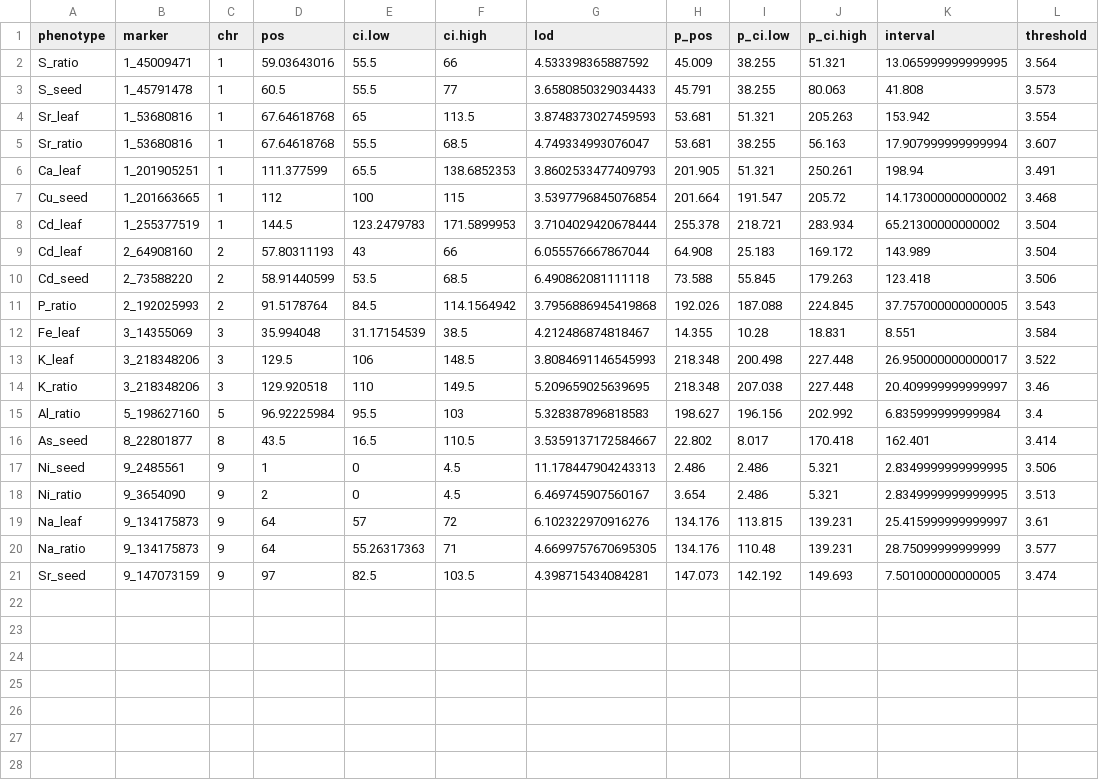
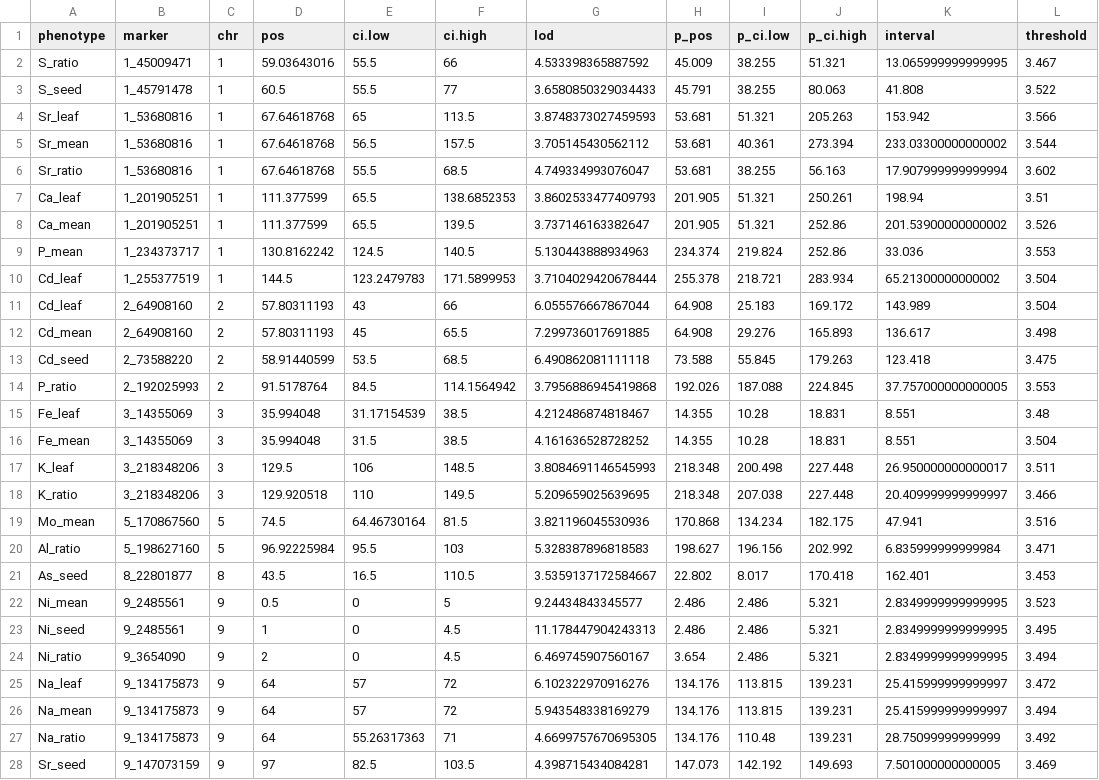
Before and after one commit to che132/HUN_Ionomics, a CSV file: output/tables/scanone_summary/scanone_summary_add_cov.csv, drawn as a sheet.

```diff
--- a/output/tables/scanone_summary/scanone_summary_add_cov.csv
+++ b/output/tables/scanone_summary/scanone_summary_add_cov.csv
@@ -1,21 +1,28 @@
 phenotype,marker,chr,pos,ci.low,ci.high,lod,p_pos,p_ci.low,p_ci.high,interval,threshold
-S_ratio,1_45009471,1,59.03643016,55.5,66,4.533398365887592,45.009,38.255,51.321,13.065999999999995,3.564
-S_seed,1_45791478,1,60.5,55.5,77,3.6580850329034433,45.791,38.255,80.063,41.808,3.573
-Sr_leaf,1_53680816,1,67.64618768,65,113.5,3.8748373027459593,53.681,51.321,205.263,153.942,3.554
-Sr_ratio,1_53680816,1,67.64618768,55.5,68.5,4.749334993076047,53.681,38.255,56.163,17.907999999999994,3.607
-Ca_leaf,1_201905251,1,111.377599,65.5,138.6852353,3.8602533477409793,201.905,51.321,250.261,198.94,3.491
-Cu_seed,1_201663665,1,112,100,115,3.5397796845076854,201.664,191.547,205.72,14.173000000000002,3.468
+S_ratio,1_45009471,1,59.03643016,55.5,66,4.533398365887592,45.009,38.255,51.321,13.065999999999995,3.467
+S_seed,1_45791478,1,60.5,55.5,77,3.6580850329034433,45.791,38.255,80.063,41.808,3.522
+Sr_leaf,1_53680816,1,67.64618768,65,113.5,3.8748373027459593,53.681,51.321,205.263,153.942,3.566
+Sr_mean,1_53680816,1,67.64618768,56.5,157.5,3.705145430562112,53.681,40.361,273.394,233.03300000000002,3.544
+Sr_ratio,1_53680816,1,67.64618768,55.5,68.5,4.749334993076047,53.681,38.255,56.163,17.907999999999994,3.602
+Ca_leaf,1_201905251,1,111.377599,65.5,138.6852353,3.8602533477409793,201.905,51.321,250.261,198.94,3.51
+Ca_mean,1_201905251,1,111.377599,65.5,139.5,3.737146163382647,201.905,51.321,252.86,201.53900000000002,3.526
+P_mean,1_234373717,1,130.8162242,124.5,140.5,5.130443888934963,234.374,219.824,252.86,33.036,3.553
 Cd_leaf,1_255377519,1,144.5,123.2479783,171.5899953,3.7104029420678444,255.378,218.721,283.934,65.21300000000002,3.504
 Cd_leaf,2_64908160,2,57.80311193,43,66,6.055576667867044,64.908,25.183,169.172,143.989,3.504
-Cd_seed,2_73588220,2,58.91440599,53.5,68.5,6.490862081111118,73.588,55.845,179.263,123.418,3.506
-P_ratio,2_192025993,2,91.5178764,84.5,114.1564942,3.7956886945419868,192.026,187.088,224.845,37.757000000000005,3.543
-Fe_leaf,3_14355069,3,35.994048,31.17154539,38.5,4.212486874818467,14.355,10.28,18.831,8.551,3.584
-K_leaf,3_218348206,3,129.5,106,148.5,3.8084691146545993,218.348,200.498,227.448,26.950000000000017,3.522
-K_ratio,3_218348206,3,129.920518,110,149.5,5.209659025639695,218.348,207.038,227.448,20.409999999999997,3.46
-Al_ratio,5_198627160,5,96.92225984,95.5,103,5.328387896818583,198.627,196.156,202.992,6.835999999999984,3.4
-As_seed,8_22801877,8,43.5,16.5,110.5,3.5359137172584667,22.802,8.017,170.418,162.401,3.414
-Ni_seed,9_2485561,9,1,0,4.5,11.178447904243313,2.486,2.486,5.321,2.8349999999999995,3.506
-Ni_ratio,9_3654090,9,2,0,4.5,6.469745907560167,3.654,2.486,5.321,2.8349999999999995,3.513
-Na_leaf,9_134175873,9,64,57,72,6.102322970916276,134.176,113.815,139.231,25.415999999999997,3.61
-Na_ratio,9_134175873,9,64,55.26317363,71,4.6699757670695305,134.176,110.48,139.231,28.75099999999999,3.577
-Sr_seed,9_147073159,9,97,82.5,103.5,4.398715434084281,147.073,142.192,149.693,7.501000000000005,3.474
+Cd_mean,2_64908160,2,57.80311193,45,65.5,7.299736017691885,64.908,29.276,165.893,136.617,3.498
+Cd_seed,2_73588220,2,58.91440599,53.5,68.5,6.490862081111118,73.588,55.845,179.263,123.418,3.475
+P_ratio,2_192025993,2,91.5178764,84.5,114.1564942,3.7956886945419868,192.026,187.088,224.845,37.757000000000005,3.553
+Fe_leaf,3_14355069,3,35.994048,31.17154539,38.5,4.212486874818467,14.355,10.28,18.831,8.551,3.48
+Fe_mean,3_14355069,3,35.994048,31.5,38.5,4.161636528728252,14.355,10.28,18.831,8.551,3.504
+K_leaf,3_218348206,3,129.5,106,148.5,3.8084691146545993,218.348,200.498,227.448,26.950000000000017,3.511
+K_ratio,3_218348206,3,129.920518,110,149.5,5.209659025639695,218.348,207.038,227.448,20.409999999999997,3.466
+Mo_mean,5_170867560,5,74.5,64.46730164,81.5,3.821196045530936,170.868,134.234,182.175,47.941,3.516
+Al_ratio,5_198627160,5,96.92225984,95.5,103,5.328387896818583,198.627,196.156,202.992,6.835999999999984,3.471
+As_seed,8_22801877,8,43.5,16.5,110.5,3.5359137172584667,22.802,8.017,170.418,162.401,3.453
+Ni_mean,9_2485561,9,0.5,0,5,9.24434843345577,2.486,2.486,5.321,2.8349999999999995,3.523
+Ni_seed,9_2485561,9,1,0,4.5,11.178447904243313,2.486,2.486,5.321,2.8349999999999995,3.495
+Ni_ratio,9_3654090,9,2,0,4.5,6.469745907560167,3.654,2.486,5.321,2.8349999999999995,3.494
+Na_leaf,9_134175873,9,64,57,72,6.102322970916276,134.176,113.815,139.231,25.415999999999997,3.472
+Na_mean,9_134175873,9,64,57,72,5.943548338169279,134.176,113.815,139.231,25.415999999999997,3.494
+Na_ratio,9_134175873,9,64,55.26317363,71,4.6699757670695305,134.176,110.48,139.231,28.75099999999999,3.492
+Sr_seed,9_147073159,9,97,82.5,103.5,4.398715434084281,147.073,142.192,149.693,7.501000000000005,3.469
```
Also changed, not shown: output/tables/scanone_summary/scanone_summary_int_add_cov.csv, output/tables/scanone_summary/scanone_summary_int_cov.csv, 6 other files.
